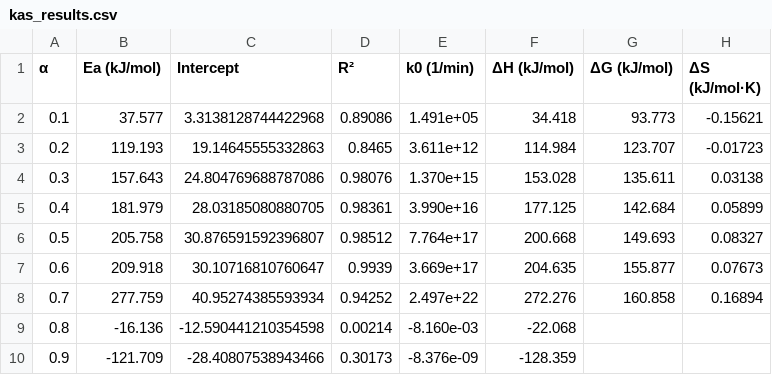
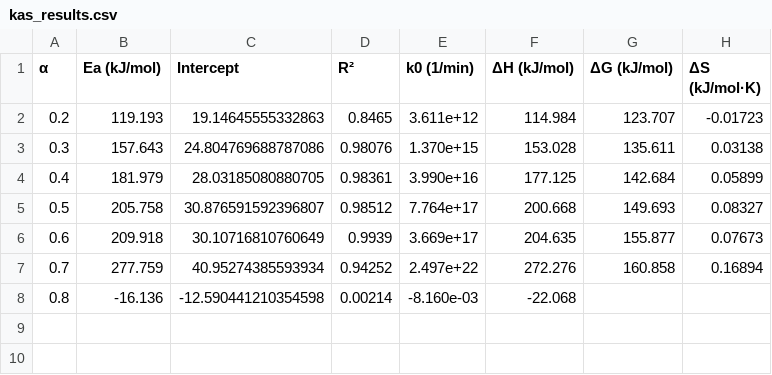
Before and after one commit to yash264/KineticModelling, a CSV file: results/kas_results.csv, drawn as a sheet.

```diff
--- a/results/kas_results.csv
+++ b/results/kas_results.csv
@@ -1,3 +1,2 @@
 α,Ea (kJ/mol),Intercept,R²,k0 (1/min),ΔH (kJ/mol),ΔG (kJ/mol),ΔS (kJ/mol·K)
-0.1,37.577,3.3138128744422968,0.89086,1.491e+05,34.418,93.773,-0.15621
 0.2,119.193,19.14645555332863,0.8465,3.611e+12,114.984,123.707,-0.01723
@@ -6,5 +5,4 @@
 0.5,205.758,30.876591592396807,0.98512,7.764e+17,200.668,149.693,0.08327
-0.6,209.918,30.10716810760647,0.9939,3.669e+17,204.635,155.877,0.07673
+0.6,209.918,30.10716810760649,0.9939,3.669e+17,204.635,155.877,0.07673
 0.7,277.759,40.95274385593934,0.94252,2.497e+22,272.276,160.858,0.16894
 0.8,-16.136,-12.590441210354598,0.00214,-8.160e-03,-22.068,,
-0.9,-121.709,-28.40807538943466,0.30173,-8.376e-09,-128.359,,
```
Also changed, not shown: results/daem_results.csv, results/dfm_results.csv, 19 other files.
